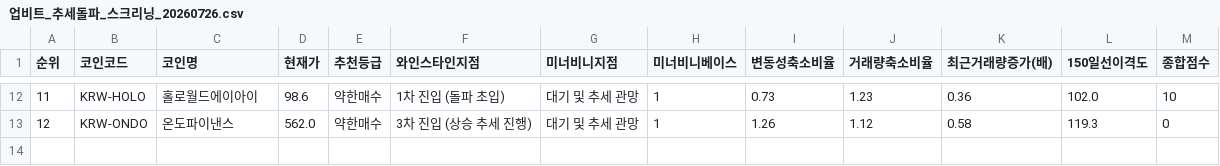
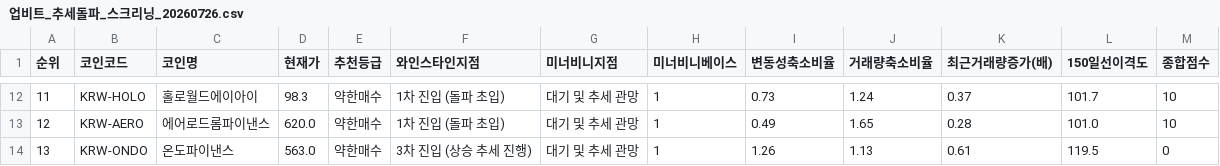
Before and after one commit to nicegoodguy84/upbit-crypto-screener, a CSV file: 업비트_추세돌파_스크리닝_20260726.csv, drawn as a sheet; only a part is shown, gaps mark what is left out; addresses are those after the commit; the diff covers the shown part only; the diff names each change by its address in the sheet, - before the commit and + after, or states it on an @@ line.

```diff
--- a/업비트_추세돌파_스크리닝_20260726.csv
+++ b/업비트_추세돌파_스크리닝_20260726.csv
-D12 (현재가): 98.6
+D12 (현재가): 98.3
-J12 (거래량축소비율): 1.23
+J12 (거래량축소비율): 1.24
-K12 (최근거래량증가(배)): 0.36
+K12 (최근거래량증가(배)): 0.37
-L12 (150일선이격도): 102.0
+L12 (150일선이격도): 101.7
+row 13: 12 | KRW-AERO | 에어로드롬파이낸스 | 620.0 | 약한매수 | 1차 진입 (돌파 초입) | 대기 및 추세 관망 | 1 | 0.49 | 1.65 | 0.28 | 101.0 | 10
@@ column A (순위) renumbered from row 14 down @@
-D14 (현재가): 562.0
+D14 (현재가): 563.0
-J14 (거래량축소비율): 1.12
+J14 (거래량축소비율): 1.13
-K14 (최근거래량증가(배)): 0.58
+K14 (최근거래량증가(배)): 0.61
-L14 (150일선이격도): 119.3
+L14 (150일선이격도): 119.5
```
Also changed, not shown: 32 edited cells elsewhere in this file, 2 other files.
